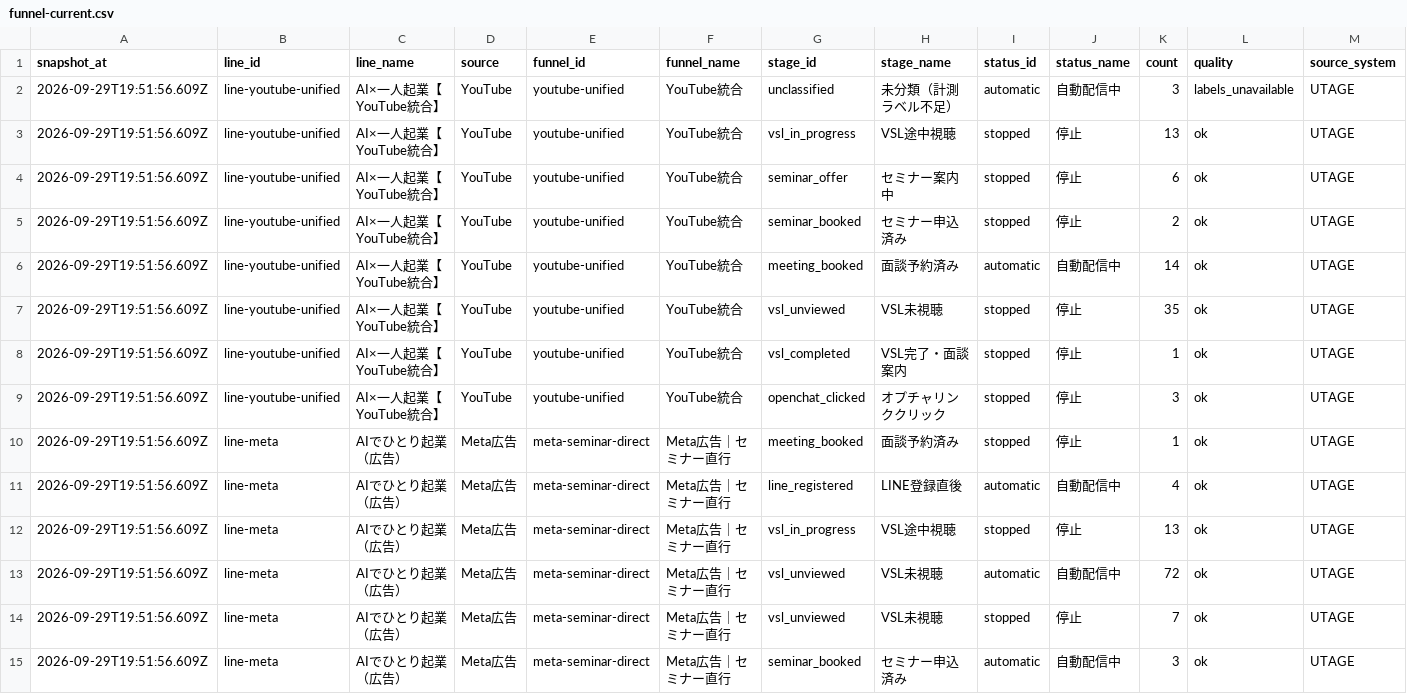
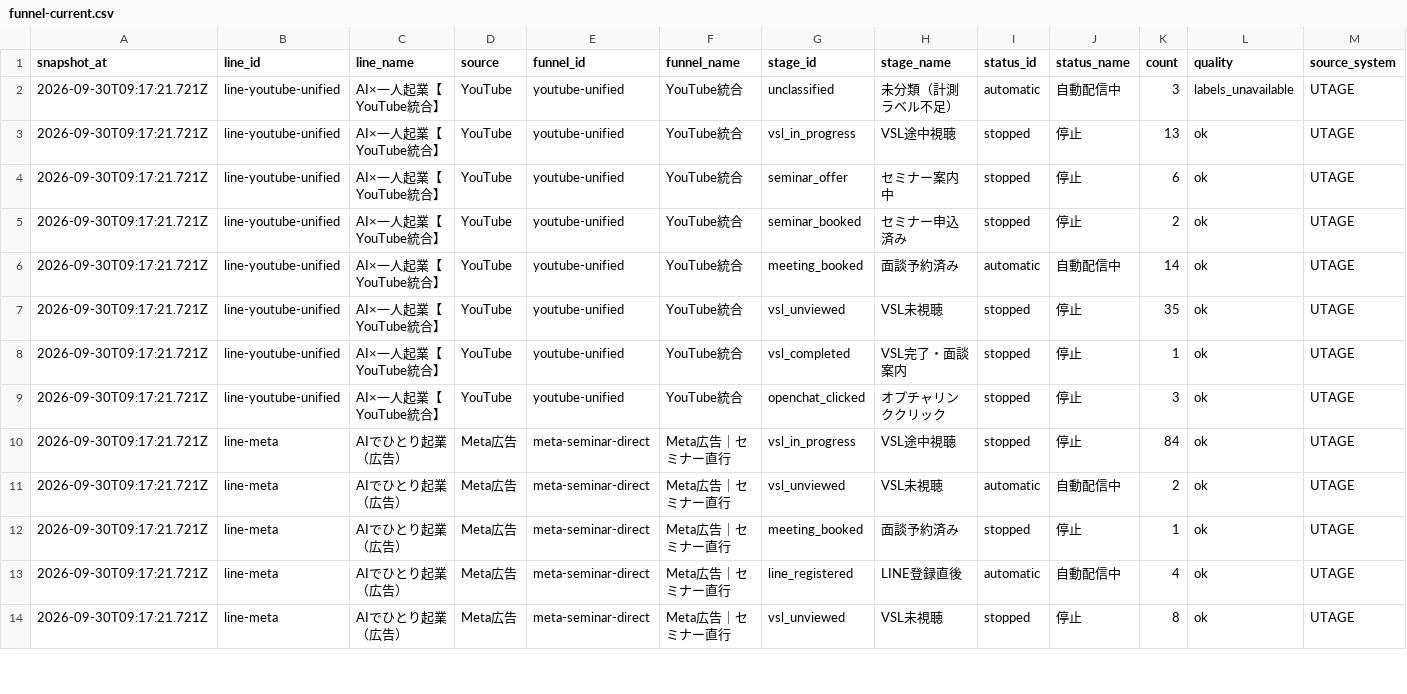
Before and after one commit to puuku0510/suya-youtube-line-dashboard, a CSV file: funnel-current.csv, drawn as a sheet; only a part is shown; the diff covers the shown part only.

```diff
--- a/funnel-current.csv
+++ b/funnel-current.csv
@@ -1,15 +1,14 @@
 snapshot_at,line_id,line_name,source,funnel_id,funnel_name,stage_id,stage_name,status_id,status_name,count,quality,source_system
-2026-09-29T19:51:56.609Z,line-youtube-unified,AI×一人起業【YouTube統合】,YouTube,youtube-unified,YouTube統合,unclassified,未分類（計測ラベル不足）,automatic,自動配信中,3,labels_unavailable,UTAGE
-2026-09-29T19:51:56.609Z,line-youtube-unified,AI×一人起業【YouTube統合】,YouTube,youtube-unified,YouTube統合,vsl_in_progress,VSL途中視聴,stopped,停止,13,ok,UTAGE
-2026-09-29T19:51:56.609Z,line-youtube-unified,AI×一人起業【YouTube統合】,YouTube,youtube-unified,YouTube統合,seminar_offer,セミナー案内中,stopped,停止,6,ok,UTAGE
-2026-09-29T19:51:56.609Z,line-youtube-unified,AI×一人起業【YouTube統合】,YouTube,youtube-unified,YouTube統合,seminar_booked,セミナー申込済み,stopped,停止,2,ok,UTAGE
-2026-09-29T19:51:56.609Z,line-youtube-unified,AI×一人起業【YouTube統合】,YouTube,youtube-unified,YouTube統合,meeting_booked,面談予約済み,automatic,自動配信中,14,ok,UTAGE
-2026-09-29T19:51:56.609Z,line-youtube-unified,AI×一人起業【YouTube統合】,YouTube,youtube-unified,YouTube統合,vsl_unviewed,VSL未視聴,stopped,停止,35,ok,UTAGE
-2026-09-29T19:51:56.609Z,line-youtube-unified,AI×一人起業【YouTube統合】,YouTube,youtube-unified,YouTube統合,vsl_completed,VSL完了・面談案内,stopped,停止,1,ok,UTAGE
-2026-09-29T19:51:56.609Z,line-youtube-unified,AI×一人起業【YouTube統合】,YouTube,youtube-unified,YouTube統合,openchat_clicked,オプチャリンククリック,stopped,停止,3,ok,UTAGE
-2026-09-29T19:51:56.609Z,line-meta,AIでひとり起業（広告）,Meta広告,meta-seminar-direct,Meta広告｜セミナー直行,meeting_booked,面談予約済み,stopped,停止,1,ok,UTAGE
-2026-09-29T19:51:56.609Z,line-meta,AIでひとり起業（広告）,Meta広告,meta-seminar-direct,Meta広告｜セミナー直行,line_registered,LINE登録直後,automatic,自動配信中,4,ok,UTAGE
-2026-09-29T19:51:56.609Z,line-meta,AIでひとり起業（広告）,Meta広告,meta-seminar-direct,Meta広告｜セミナー直行,vsl_in_progress,VSL途中視聴,stopped,停止,13,ok,UTAGE
-2026-09-29T19:51:56.609Z,line-meta,AIでひとり起業（広告）,Meta広告,meta-seminar-direct,Meta広告｜セミナー直行,vsl_unviewed,VSL未視聴,automatic,自動配信中,72,ok,UTAGE
-2026-09-29T19:51:56.609Z,line-meta,AIでひとり起業（広告）,Meta広告,meta-seminar-direct,Meta広告｜セミナー直行,vsl_unviewed,VSL未視聴,stopped,停止,7,ok,UTAGE
-2026-09-29T19:51:56.609Z,line-meta,AIでひとり起業（広告）,Meta広告,meta-seminar-direct,Meta広告｜セミナー直行,seminar_booked,セミナー申込済み,automatic,自動配信中,3,ok,UTAGE
+2026-09-30T09:17:21.721Z,line-youtube-unified,AI×一人起業【YouTube統合】,YouTube,youtube-unified,YouTube統合,unclassified,未分類（計測ラベル不足）,automatic,自動配信中,3,labels_unavailable,UTAGE
+2026-09-30T09:17:21.721Z,line-youtube-unified,AI×一人起業【YouTube統合】,YouTube,youtube-unified,YouTube統合,vsl_in_progress,VSL途中視聴,stopped,停止,13,ok,UTAGE
+2026-09-30T09:17:21.721Z,line-youtube-unified,AI×一人起業【YouTube統合】,YouTube,youtube-unified,YouTube統合,seminar_offer,セミナー案内中,stopped,停止,6,ok,UTAGE
+2026-09-30T09:17:21.721Z,line-youtube-unified,AI×一人起業【YouTube統合】,YouTube,youtube-unified,YouTube統合,seminar_booked,セミナー申込済み,stopped,停止,2,ok,UTAGE
+2026-09-30T09:17:21.721Z,line-youtube-unified,AI×一人起業【YouTube統合】,YouTube,youtube-unified,YouTube統合,meeting_booked,面談予約済み,automatic,自動配信中,14,ok,UTAGE
+2026-09-30T09:17:21.721Z,line-youtube-unified,AI×一人起業【YouTube統合】,YouTube,youtube-unified,YouTube統合,vsl_unviewed,VSL未視聴,stopped,停止,35,ok,UTAGE
+2026-09-30T09:17:21.721Z,line-youtube-unified,AI×一人起業【YouTube統合】,YouTube,youtube-unified,YouTube統合,vsl_completed,VSL完了・面談案内,stopped,停止,1,ok,UTAGE
+2026-09-30T09:17:21.721Z,line-youtube-unified,AI×一人起業【YouTube統合】,YouTube,youtube-unified,YouTube統合,openchat_clicked,オプチャリンククリック,stopped,停止,3,ok,UTAGE
+2026-09-30T09:17:21.721Z,line-meta,AIでひとり起業（広告）,Meta広告,meta-seminar-direct,Meta広告｜セミナー直行,vsl_in_progress,VSL途中視聴,stopped,停止,84,ok,UTAGE
+2026-09-30T09:17:21.721Z,line-meta,AIでひとり起業（広告）,Meta広告,meta-seminar-direct,Meta広告｜セミナー直行,vsl_unviewed,VSL未視聴,automatic,自動配信中,2,ok,UTAGE
+2026-09-30T09:17:21.721Z,line-meta,AIでひとり起業（広告）,Meta広告,meta-seminar-direct,Meta広告｜セミナー直行,meeting_booked,面談予約済み,stopped,停止,1,ok,UTAGE
+2026-09-30T09:17:21.721Z,line-meta,AIでひとり起業（広告）,Meta広告,meta-seminar-direct,Meta広告｜セミナー直行,line_registered,LINE登録直後,automatic,自動配信中,4,ok,UTAGE
+2026-09-30T09:17:21.721Z,line-meta,AIでひとり起業（広告）,Meta広告,meta-seminar-direct,Meta広告｜セミナー直行,vsl_unviewed,VSL未視聴,stopped,停止,8,ok,UTAGE
```
Also changed, not shown: 1 added row and 37 edited cells elsewhere in this file, funnel-cohort.csv, funnel-sync-health.csv, 1 other file.
